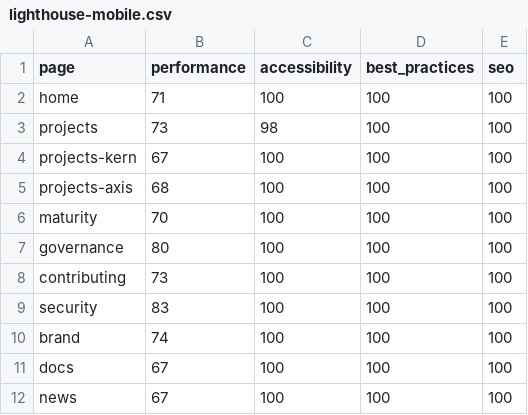
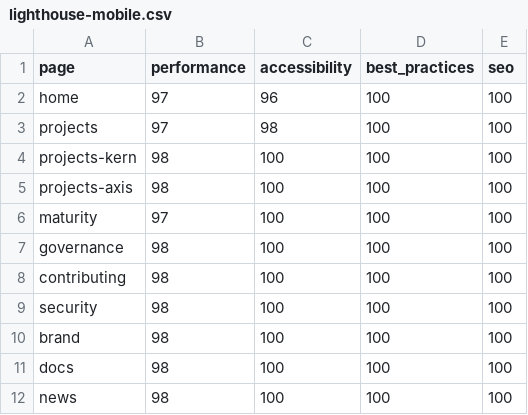
Before and after one commit to xoroh/xoroh, a CSV file: apps/site/.reports/redesign/lighthouse-mobile.csv, drawn as a sheet.

Commit message:
docs(site): update redesign report and lighthouse results

```diff
--- a/apps/site/.reports/redesign/lighthouse-mobile.csv
+++ b/apps/site/.reports/redesign/lighthouse-mobile.csv
@@ -1,12 +1,12 @@
 page,performance,accessibility,best_practices,seo
-home,71,100,100,100
-projects,73,98,100,100
-projects-kern,67,100,100,100
-projects-axis,68,100,100,100
-maturity,70,100,100,100
-governance,80,100,100,100
-contributing,73,100,100,100
-security,83,100,100,100
-brand,74,100,100,100
-docs,67,100,100,100
-news,67,100,100,100
+home,97,96,100,100
+projects,97,98,100,100
+projects-kern,98,100,100,100
+projects-axis,98,100,100,100
+maturity,97,100,100,100
+governance,98,100,100,100
+contributing,98,100,100,100
+security,98,100,100,100
+brand,98,100,100,100
+docs,98,100,100,100
+news,98,100,100,100
```
Also changed, not shown: 1 other file.
